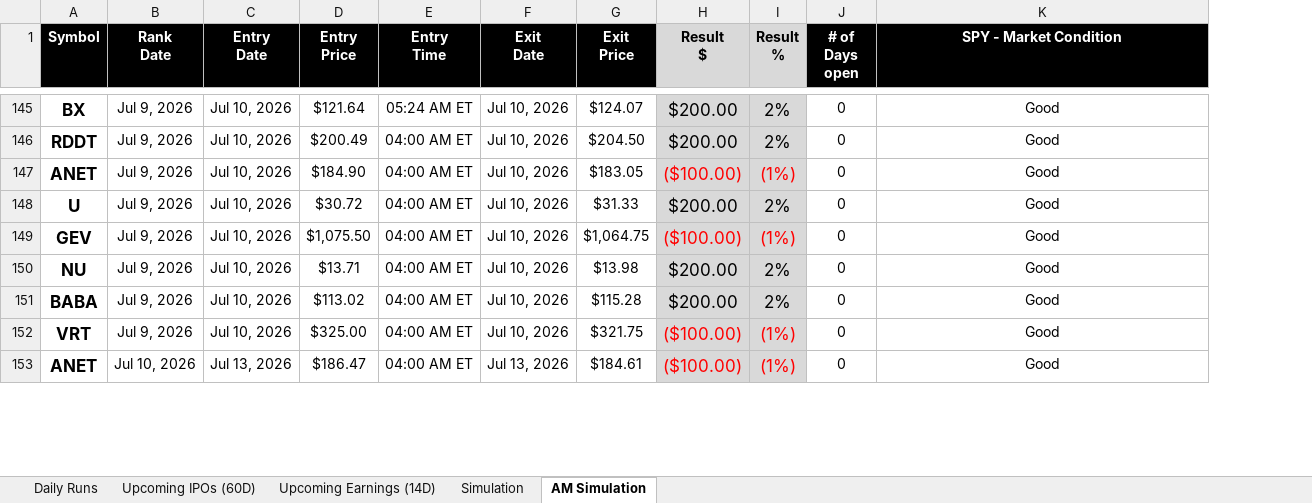
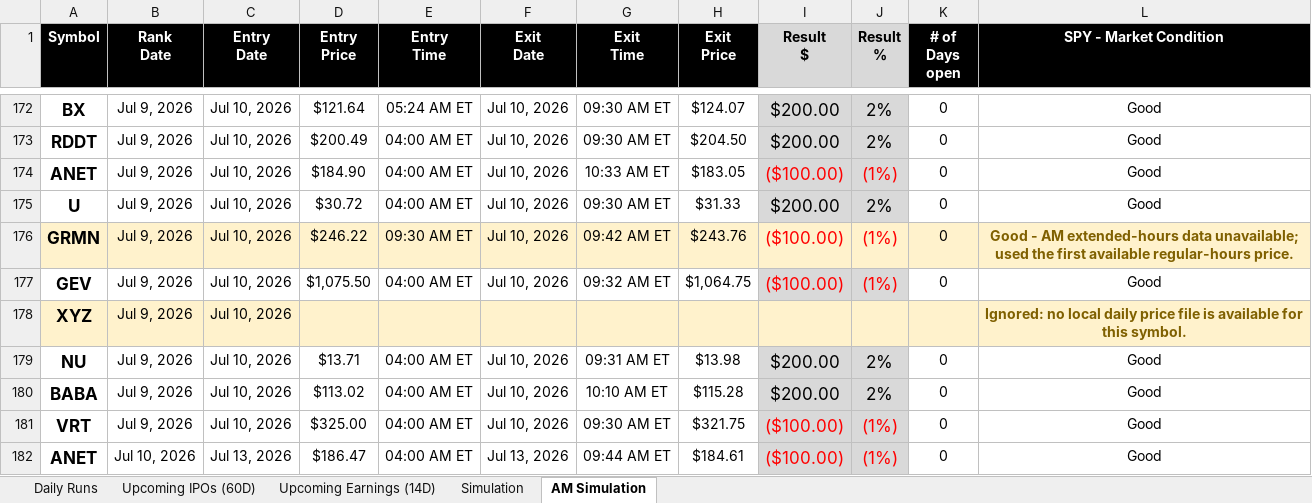
Before and after one commit to codenamev99/invest2.0, an Excel workbook: results.xlsx, sheet AM Simulation, drawn as a sheet; only a part is shown, gaps mark what is left out; values as stored, in another font and other column widths than the file's, no borders; the diff covers the shown part only; the diff names each change by its address in the sheet, - before the commit and + after, or states it on an @@ line.

Commit message:
missing AM data fix

```diff
--- a/results.xlsx (sheet AM Simulation)
+++ b/results.xlsx (sheet AM Simulation)
+column G (Exit Time), rows 172-175: 09:30 AM ET | 09:30 AM ET | 10:33 AM ET | 09:30 AM ET; row 177: 09:32 AM ET; rows 179-182: 09:31 AM ET | 10:10 AM ET | 09:30 AM ET | 09:44 AM ET
+row 176: GRMN | Jul 9, 2026 | Jul 10, 2026 | $246.22 | 09:30 AM ET | Jul 10, 2026 | 09:42 AM ET | $243.76 | ($100.00) | (1%) | 0 | Good - AM extended-hours data unavailable; used the first available regular-hours price.
+row 178: XYZ | Jul 9, 2026 | Jul 10, 2026 |  |  |  |  |  |  |  |  | Ignored: no local daily price file is available for this symbol.
```
Also changed, not shown: 33 added rows and 1 removed row elsewhere in this sheet, sheet Simulation, 2 other files.
